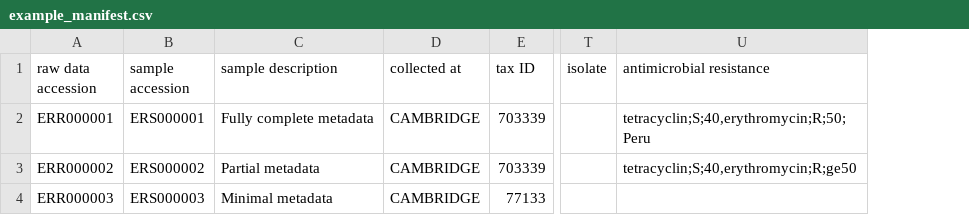
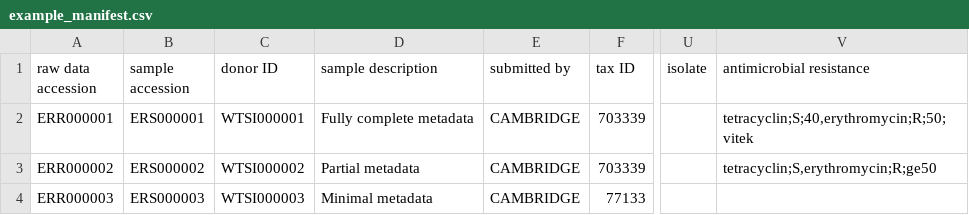
Before and after one commit to jacquikeane/HICF_checklist, a CSV file: example_manifest.csv, drawn as a sheet; only a part is shown, gaps mark what is left out; addresses are those after the commit; the diff names each change by its address in the sheet, - before the commit and + after, or states it on an @@ line.

```diff
--- a/example_manifest.csv
+++ b/example_manifest.csv
+column C (donor ID), rows 2-4: WTSI000001 | WTSI000002 | WTSI000003
-E1: collected at
+E1: submitted by
-V2 (antimicrobial resistance): tetracyclin;S;40,erythromycin;R;50;Peru
+V2 (antimicrobial resistance): tetracyclin;S;40,erythromycin;R;50;vitek
-V3 (antimicrobial resistance): tetracyclin;S;40,erythromycin;R;ge50
+V3 (antimicrobial resistance): tetracyclin;S,erythromycin;R;ge50
```
Also changed, not shown: broken_manifest.csv.
